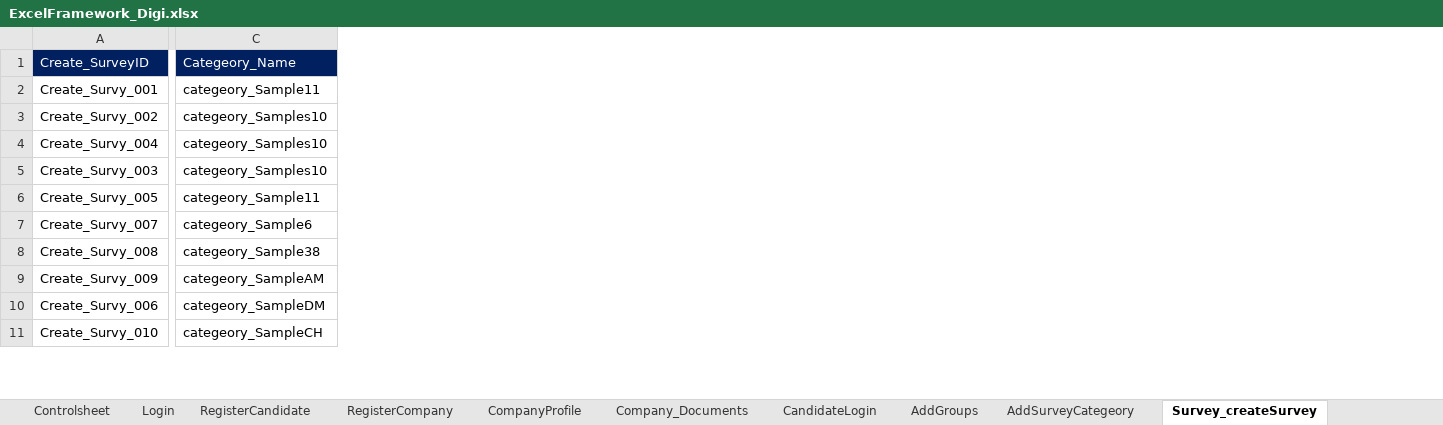
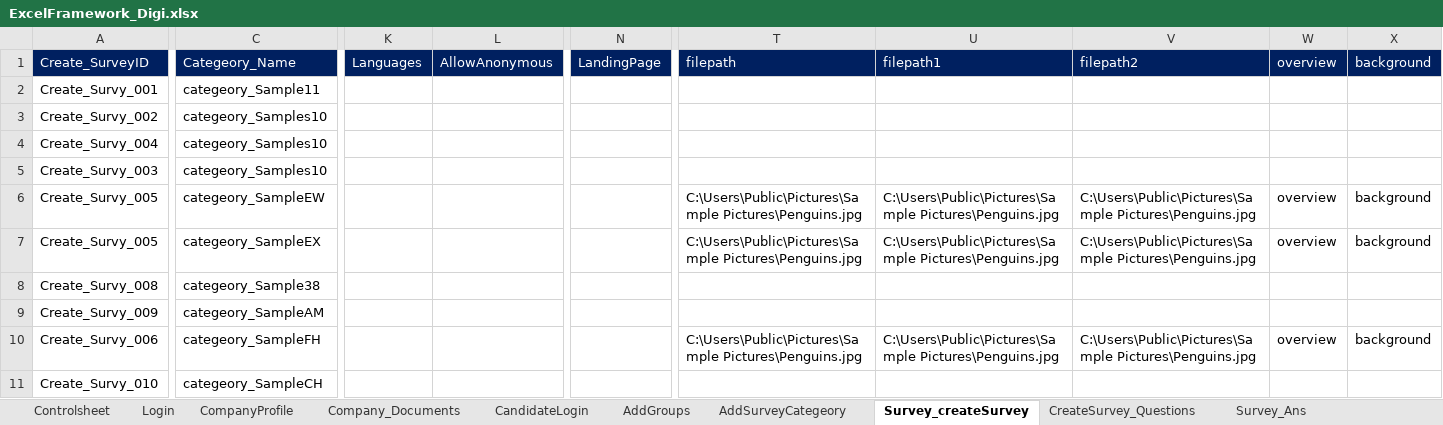
Before and after one commit to SeleniumClidiem/digisurvey, an Excel workbook: TestData_Digi/ExcelFramework_Digi.xlsx, sheet Survey_createSurvey, drawn as a sheet; only a part is shown, gaps mark what is left out; values as stored, in another font and other column widths than the file's, no borders; removed rows and columns are numbered as before the commit, all else as after; rows hold the shown columns only; the diff covers the shown part only; the diff names each change by its address in the sheet, - before the commit and + after, or states it on an @@ line.

```diff
--- a/TestData_Digi/ExcelFramework_Digi.xlsx (sheet Survey_createSurvey)
+++ b/TestData_Digi/ExcelFramework_Digi.xlsx (sheet Survey_createSurvey)
-sheet tab: RegisterCandidate
-sheet tab: RegisterCompany
+column K, row 1: Languages
+column L, row 1: AllowAnonymous
+column N, row 1: LandingPage
+column T, rows 1-6: filepath |  |  |  |  | C:\Users\Public\Pictures\Sample Pictures\Penguins.jpg; row 10: C:\Users\Public\Pictures\Sample Pictures\Penguins.jpg
+column U, rows 1-6: filepath1 |  |  |  |  | C:\Users\Public\Pictures\Sample Pictures\Penguins.jpg; row 10: C:\Users\Public\Pictures\Sample Pictures\Penguins.jpg
+column V, rows 1-6: filepath2 |  |  |  |  | C:\Users\Public\Pictures\Sample Pictures\Penguins.jpg; row 10: C:\Users\Public\Pictures\Sample Pictures\Penguins.jpg
+column W, rows 1-6: overview |  |  |  |  | overview; row 10: overview
+column X, rows 1-6: background |  |  |  |  | background; row 10: background
-C6: categeory_Sample11
+C6: categeory_SampleEW
-row 7: Create_Survy_007 | categeory_Sample6
+row 7: Create_Survy_005 | categeory_SampleEX |  |  |  | C:\Users\Public\Pictures\Sample Pictures\Penguins.jpg | C:\Users\Public\Pictures\Sample Pictures\Penguins.jpg | C:\Users\Public\Pictures\Sample Pictures\Penguins.jpg | overview | background
-C10: categeory_SampleDM
+C10: categeory_SampleFH
```
Also changed, not shown: 2 added rows and 27 edited cells elsewhere in this sheet, sheet EndUser, sheet Create_Petition, sheet Controlsheet, sheet Quiz_Create, sheet OrganizationRegister, sheet SignPetition_NewUser, 16 more sheets, other sheet tabs, QuizLink_Excel/Quiz_Links.xlsx, ReferLinks/referlinks.xlsx, 48 other files.
